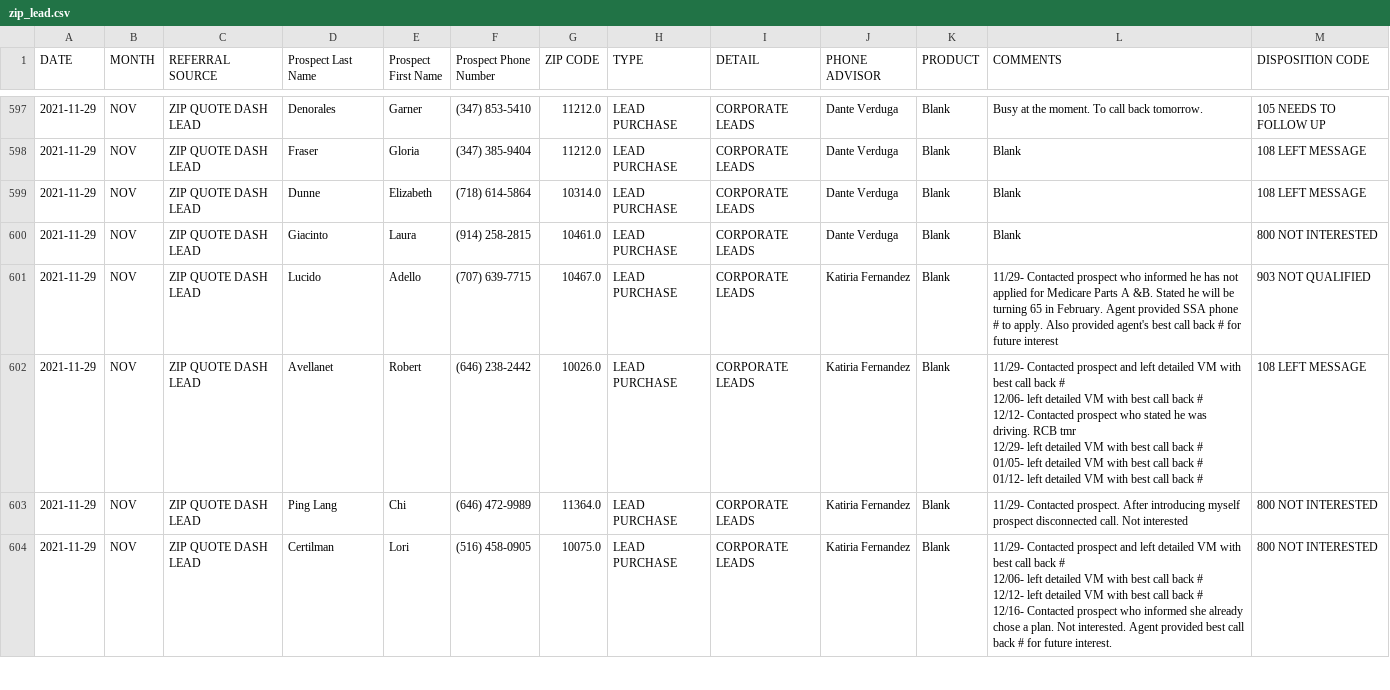
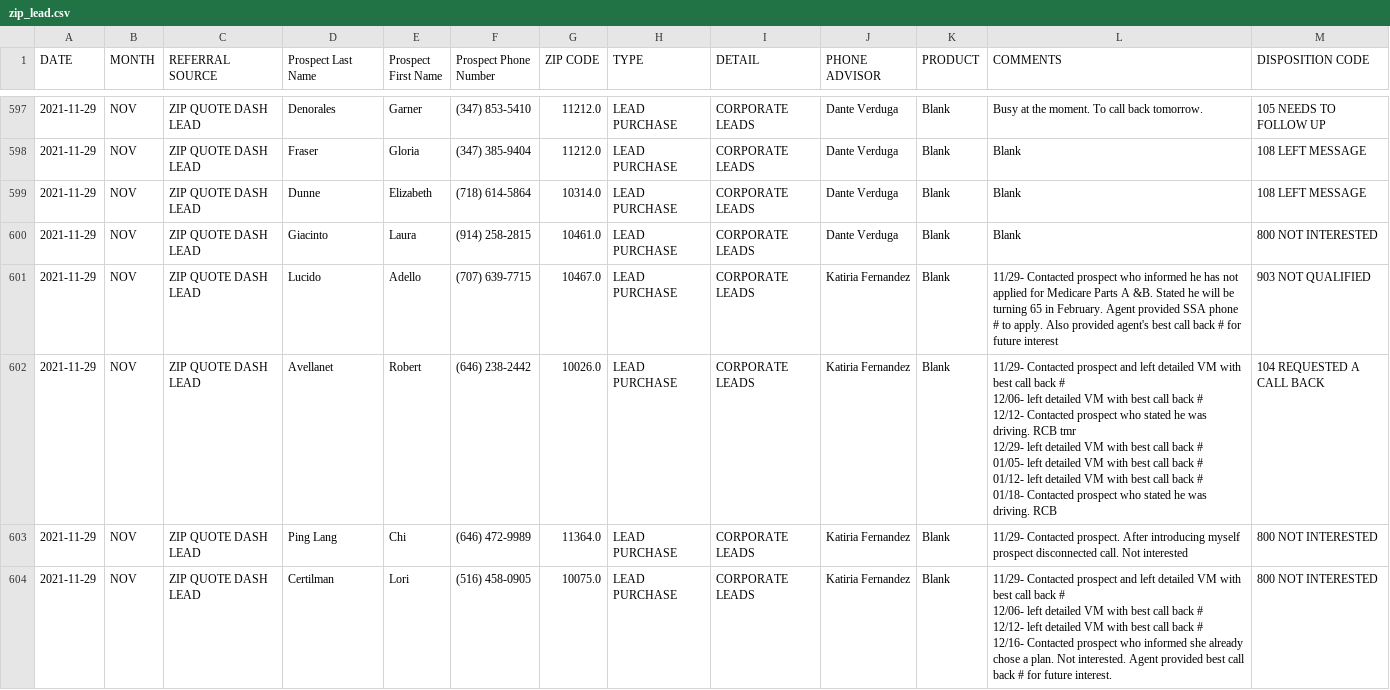
Before and after one commit to jimcphl/project1, a CSV file: zip_lead.csv, drawn as a sheet; only a part is shown, gaps mark what is left out; ↵ is a line break in a cell; the diff covers the shown part only; the diff names each change by its address in the sheet, - before the commit and + after, or states it on an @@ line.

```diff
--- a/zip_lead.csv
+++ b/zip_lead.csv
-L602 (COMMENTS): …back #
+L602 (COMMENTS): …back # ↵ 01/18- Contacted prospect who stated he was driving. RCB
-M602 (DISPOSITION CODE): 108 LEFT MESSAGE
+M602 (DISPOSITION CODE): 104 REQUESTED A CALL BACK
```
Also changed, not shown: 64 edited cells elsewhere in this file, zip2.csv.
